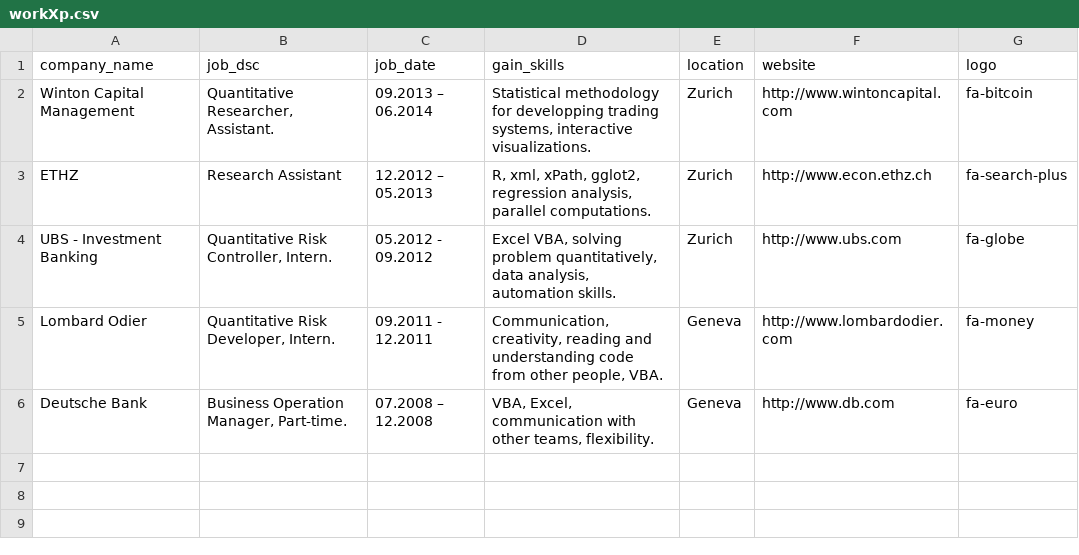
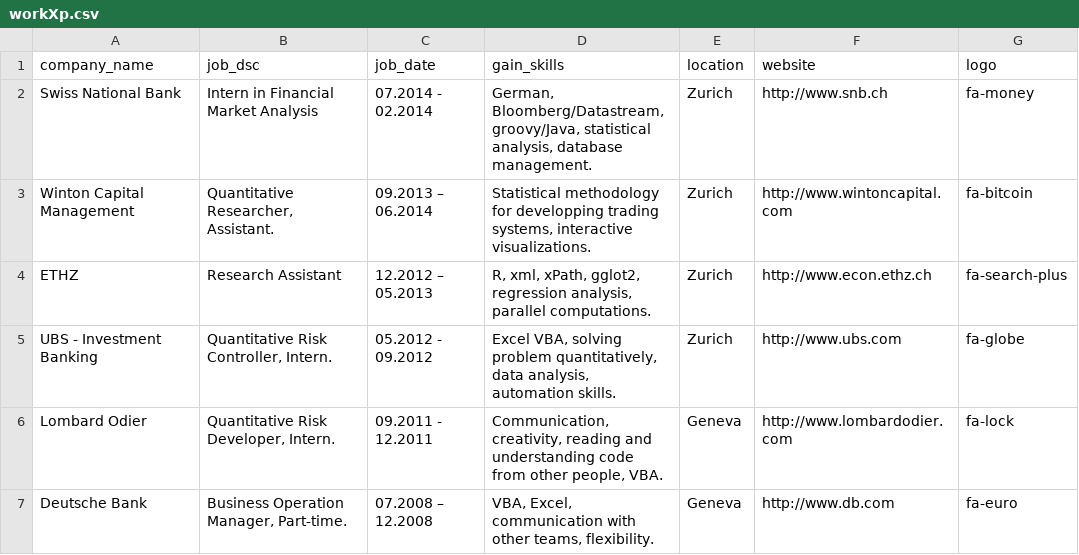
Before and after one commit to davidpham87/davidpham87.github.io, a CSV file: data/workXp.csv, drawn as a sheet.

```diff
--- a/data/workXp.csv
+++ b/data/workXp.csv
@@ -1,2 +1,3 @@
 company_name,job_dsc,job_date,gain_skills,location,website,logo
+Swiss National Bank,"Intern in Financial Market Analysis", 07.2014 - 02.2014,"German, Bloomberg/Datastream, groovy/Java, statistical analysis, database management.",Zurich,http://www.snb.ch,fa-money
 Winton Capital Management,"Quantitative Researcher, Assistant.",09.2013 – 06.2014,"Statistical methodology for developping trading systems, interactive visualizations.",Zurich,http://www.wintoncapital.com,fa-bitcoin
@@ -4,3 +5,3 @@ ETHZ,Research Assistant,12.2012 – 05.2013,"R, xml, xPath, gglot2, regression a
 "UBS - Investment Banking","Quantitative Risk Controller, Intern.",05.2012 - 09.2012,"Excel VBA, solving problem quantitatively, data analysis, automation skills.",Zurich,http://www.ubs.com,fa-globe
-Lombard Odier,"Quantitative Risk Developer, Intern.",09.2011 - 12.2011,"Communication, creativity, reading and understanding code from other people, VBA.",Geneva,http://www.lombardodier.com,fa-money
+Lombard Odier,"Quantitative Risk Developer, Intern.",09.2011 - 12.2011,"Communication, creativity, reading and understanding code from other people, VBA.",Geneva,http://www.lombardodier.com,fa-lock
 Deutsche Bank,"Business Operation Manager, Part-time.",07.2008 – 12.2008,"VBA, Excel, communication with other teams, flexibility.",Geneva,http://www.db.com,fa-euro
```
Also changed, not shown: data/hardskills.csv, 5 other files.
